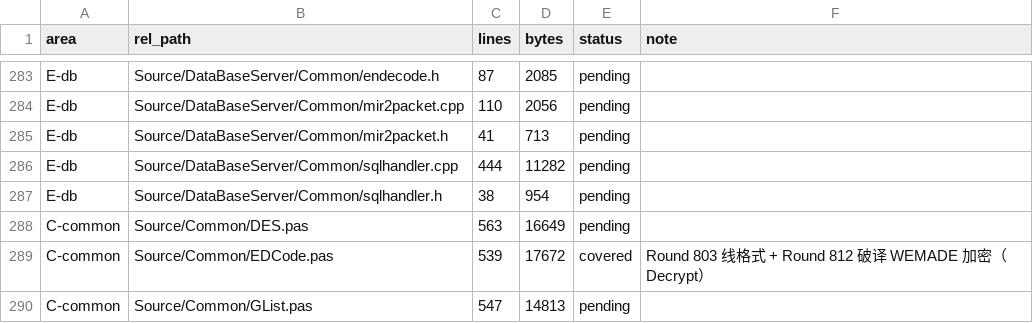
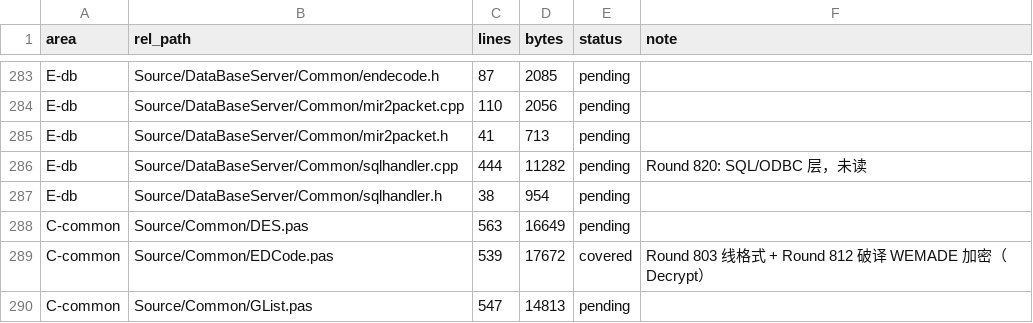
Before and after one commit to iamcheyan/Mir3-Research, a TSV file: docs/source-vs-reverse/coverage-ledger.tsv, drawn as a sheet; only a part is shown, gaps mark what is left out; the diff covers the shown part only.

```diff
--- a/docs/source-vs-reverse/coverage-ledger.tsv
+++ b/docs/source-vs-reverse/coverage-ledger.tsv
@@ -285,3 +285,3 @@ E-db	Source/DataBaseServer/Common/mir2packet.cpp	110	2056	pending
 E-db	Source/DataBaseServer/Common/mir2packet.h	41	713	pending	
-E-db	Source/DataBaseServer/Common/sqlhandler.cpp	444	11282	pending	
+E-db	Source/DataBaseServer/Common/sqlhandler.cpp	444	11282	pending	Round 820: SQL/ODBC 层，未读
 E-db	Source/DataBaseServer/Common/sqlhandler.h	38	954	pending	
```
Also changed, not shown: 10 edited cells elsewhere in this file, 3 other files.
